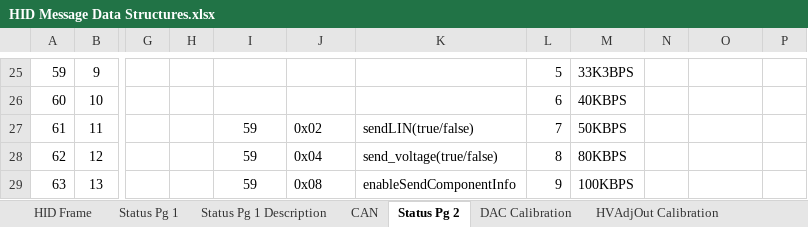
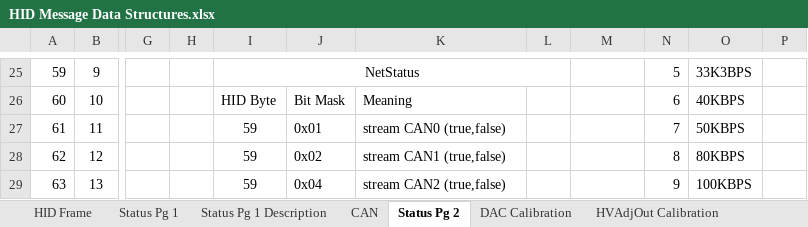
Before and after one commit to jeremy-daily/SSS2, an Excel workbook: docs/HID Message Data Structures.xlsx, sheet Status Pg 2, drawn as a sheet; only a part is shown, gaps mark what is left out; values as stored, in another font and other column widths than the file's, no borders; the diff covers the shown part only; the diff names each change by its address in the sheet, - before the commit and + after, or states it on an @@ line.

```diff
--- a/docs/HID Message Data Structures.xlsx (sheet Status Pg 2)
+++ b/docs/HID Message Data Structures.xlsx (sheet Status Pg 2)
-I25: (empty)
+I25: NetStatus
+I25:L25 merged
-L25: 5
+L25: (empty)
-M25: 33K3BPS
+M25: (empty)
-N25: (empty)
+N25: 5
-O25: (empty)
+O25: 33K3BPS
-I26: (empty)
+I26: HID Byte
-J26: (empty)
+J26: Bit Mask
-K26: (empty)
+K26: Meaning
-L26: 6
+L26: (empty)
-M26: 40KBPS
+M26: (empty)
-N26: (empty)
+N26: 6
-O26: (empty)
+O26: 40KBPS
-J27: 0x02
+J27: 0x01
-K27: sendLIN(true/false)
+K27: stream CAN0 (true,false)
-L27: 7
+L27: (empty)
-M27: 50KBPS
+M27: (empty)
-N27: (empty)
+N27: 7
-O27: (empty)
+O27: 50KBPS
-J28: 0x04
+J28: 0x02
-K28: send_voltage(true/false)
+K28: stream CAN1 (true,false)
-L28: 8
+L28: (empty)
-M28: 80KBPS
+M28: (empty)
-N28: (empty)
+N28: 8
-O28: (empty)
+O28: 80KBPS
-J29: 0x08
+J29: 0x04
-K29: enableSendComponentInfo
+K29: stream CAN2 (true,false)
-L29: 9
+L29: (empty)
-M29: 100KBPS
+M29: (empty)
-N29: (empty)
+N29: 9
-O29: (empty)
+O29: 100KBPS
```
Also changed, not shown: 1 added row and 67 edited cells elsewhere in this sheet, sheet CAN Thread, sheet HID Frame, other sheet tabs, 4 other files.
